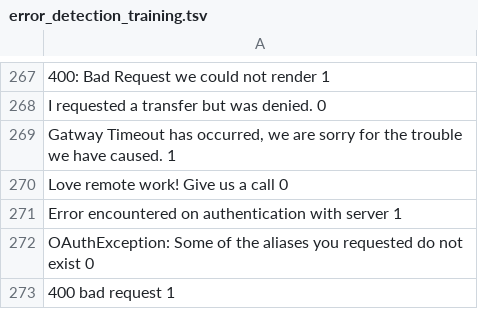
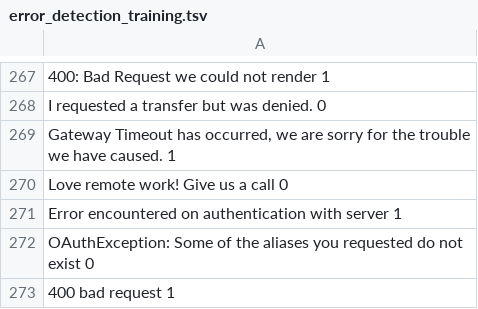
Before and after one commit to TheQuengineer/ml_ndcapstone, a TSV file: datasets/error_detection_training.tsv, drawn as a sheet; only a part is shown, gaps mark what is left out; the diff covers the shown part only; the diff names each change by its address in the sheet, - before the commit and + after, or states it on an @@ line.

```diff
--- a/datasets/error_detection_training.tsv
+++ b/datasets/error_detection_training.tsv
-A269: Gatway Timeout has…
+A269: Gateway Timeout has…
```
Also changed, not shown: 99 added rows elsewhere in this file.
